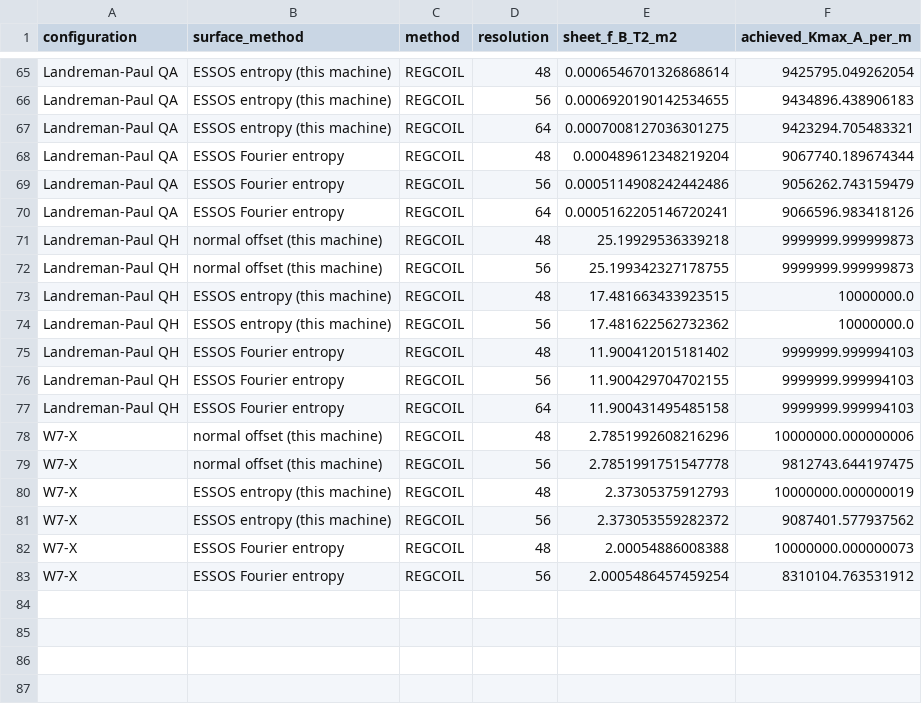
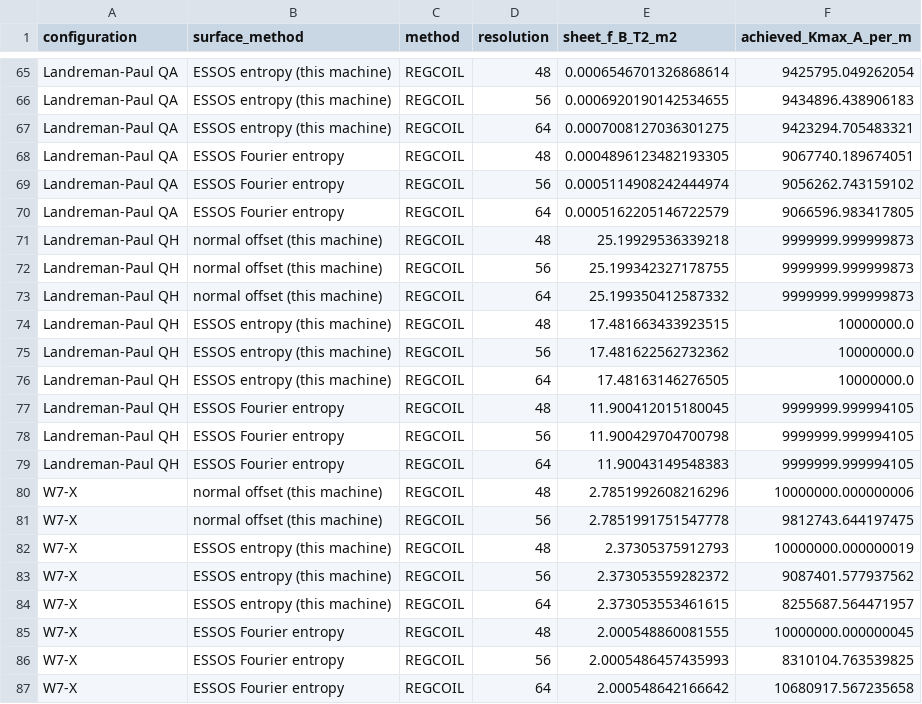
Before and after one commit to uwplasma/ESSOS, a CSV file: examples/winding_surface_fourier_comparison/data/sheet_resolution_convergence_combined.csv, drawn as a sheet; only a part is shown, gaps mark what is left out.

```diff
--- a/examples/winding_surface_fourier_comparison/data/sheet_resolution_convergence_combined.csv
+++ b/examples/winding_surface_fourier_comparison/data/sheet_resolution_convergence_combined.csv
@@ -67,12 +67,14 @@ Landreman-Paul QA,ESSOS entropy (this machine),REGCOIL,56,0.0006920190142534655,
 Landreman-Paul QA,ESSOS entropy (this machine),REGCOIL,64,0.0007008127036301275,9423294.705483321
-Landreman-Paul QA,ESSOS Fourier entropy,REGCOIL,48,0.000489612348219204,9067740.189674344
-Landreman-Paul QA,ESSOS Fourier entropy,REGCOIL,56,0.0005114908242442486,9056262.743159479
-Landreman-Paul QA,ESSOS Fourier entropy,REGCOIL,64,0.0005162205146720241,9066596.983418126
+Landreman-Paul QA,ESSOS Fourier entropy,REGCOIL,48,0.0004896123482193305,9067740.189674051
+Landreman-Paul QA,ESSOS Fourier entropy,REGCOIL,56,0.0005114908242444974,9056262.743159102
+Landreman-Paul QA,ESSOS Fourier entropy,REGCOIL,64,0.0005162205146722579,9066596.983417805
 Landreman-Paul QH,normal offset (this machine),REGCOIL,48,25.19929536339218,9999999.999999873
 Landreman-Paul QH,normal offset (this machine),REGCOIL,56,25.199342327178755,9999999.999999873
+Landreman-Paul QH,normal offset (this machine),REGCOIL,64,25.199350412587332,9999999.999999873
 Landreman-Paul QH,ESSOS entropy (this machine),REGCOIL,48,17.481663433923515,10000000.0
 Landreman-Paul QH,ESSOS entropy (this machine),REGCOIL,56,17.481622562732362,10000000.0
-Landreman-Paul QH,ESSOS Fourier entropy,REGCOIL,48,11.900412015181402,9999999.999994103
-Landreman-Paul QH,ESSOS Fourier entropy,REGCOIL,56,11.900429704702155,9999999.999994103
-Landreman-Paul QH,ESSOS Fourier entropy,REGCOIL,64,11.900431495485158,9999999.999994103
+Landreman-Paul QH,ESSOS entropy (this machine),REGCOIL,64,17.48163146276505,10000000.0
+Landreman-Paul QH,ESSOS Fourier entropy,REGCOIL,48,11.900412015180045,9999999.999994105
+Landreman-Paul QH,ESSOS Fourier entropy,REGCOIL,56,11.900429704700798,9999999.999994105
+Landreman-Paul QH,ESSOS Fourier entropy,REGCOIL,64,11.90043149548383,9999999.999994105
 W7-X,normal offset (this machine),REGCOIL,48,2.7851992608216296,10000000.000000006
@@ -81,3 +83,5 @@ W7-X,ESSOS entropy (this machine),REGCOIL,48,2.37305375912793,10000000.000000019
 W7-X,ESSOS entropy (this machine),REGCOIL,56,2.373053559282372,9087401.577937562
-W7-X,ESSOS Fourier entropy,REGCOIL,48,2.00054886008388,10000000.000000073
-W7-X,ESSOS Fourier entropy,REGCOIL,56,2.0005486457459254,8310104.763531912
+W7-X,ESSOS entropy (this machine),REGCOIL,64,2.373053553461615,8255687.564471957
+W7-X,ESSOS Fourier entropy,REGCOIL,48,2.000548860081555,10000000.000000045
+W7-X,ESSOS Fourier entropy,REGCOIL,56,2.0005486457435993,8310104.763539825
+W7-X,ESSOS Fourier entropy,REGCOIL,64,2.000548642166642,10680917.567235658
```
Also changed, not shown: examples/winding_surface_fourier_comparison/data/comparison_metrics_combined.csv, examples/winding_surface_fourier_comparison/data/surface_validation_96_combined.csv, 4 other files.
